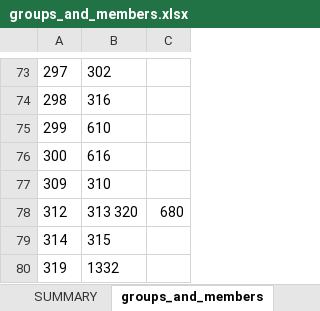
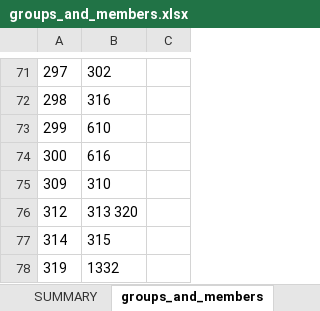
Before and after one commit to asivapra/NLP, an Excel workbook: STLP/NLP/Files/groups_and_members.xlsx, sheet groups_and_members, drawn as a sheet; only a part is shown, gaps mark what is left out; values as stored, in another font and other column widths than the file's, no borders; addresses are those after the commit; the diff covers the shown part only; the diff names each change by its address in the sheet, - before the commit and + after, or states it on an @@ line.

Commit message:
Intra Group Matching

```diff
--- a/STLP/NLP/Files/groups_and_members.xlsx (sheet groups_and_members)
+++ b/STLP/NLP/Files/groups_and_members.xlsx (sheet groups_and_members)
-C76: 680
+C76: (empty)
```
Also changed, not shown: 1 added row, 3 removed rows and 41 edited cells elsewhere in this sheet, 1 other file.
